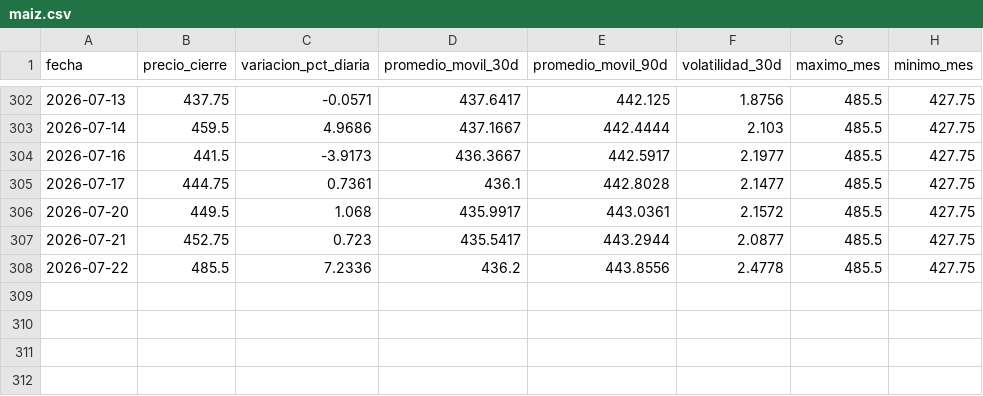
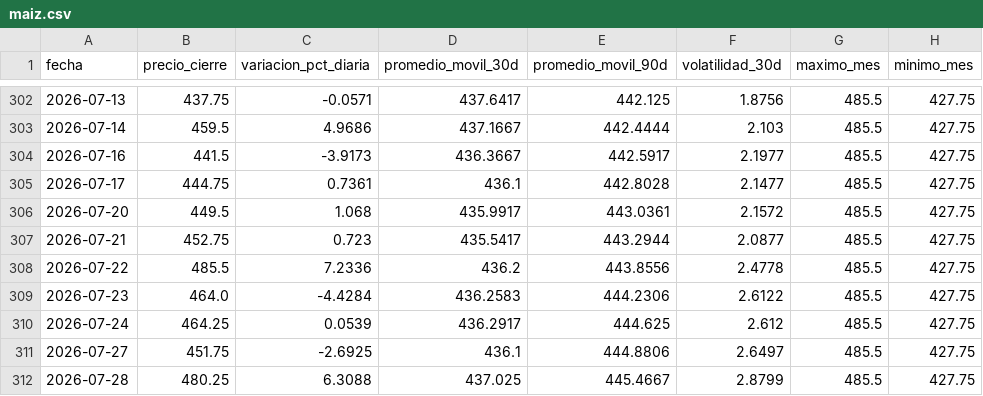
Before and after one commit to lucxzs/analysis-commodities-bi, a CSV file: data/maiz.csv, drawn as a sheet; only a part is shown, gaps mark what is left out; the diff names each change by its address in the sheet, - before the commit and + after, or states it on an @@ line.

```diff
--- a/data/maiz.csv
+++ b/data/maiz.csv
+row 309: 2026-07-23 | 464.0 | -4.4284 | 436.2583 | 444.2306 | 2.6122 | 485.5 | 427.75
+row 310: 2026-07-24 | 464.25 | 0.0539 | 436.2917 | 444.625 | 2.612 | 485.5 | 427.75
+row 311: 2026-07-27 | 451.75 | -2.6925 | 436.1 | 444.8806 | 2.6497 | 485.5 | 427.75
+row 312: 2026-07-28 | 480.25 | 6.3088 | 437.025 | 445.4667 | 2.8799 | 485.5 | 427.75
```
Also changed, not shown: data/soja.csv, data/trigo.csv.
